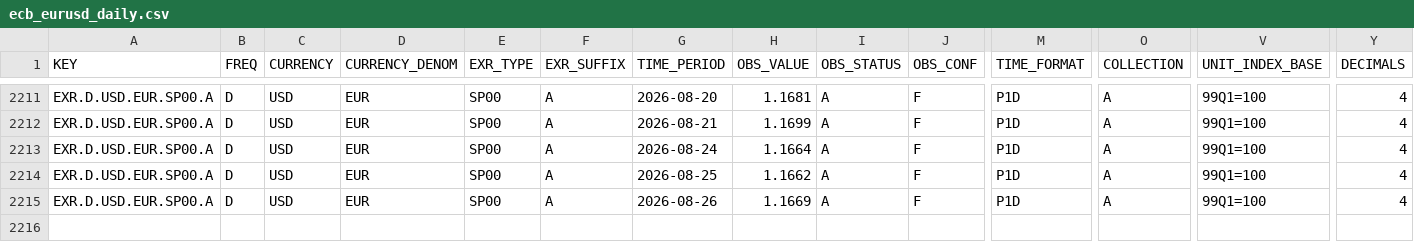
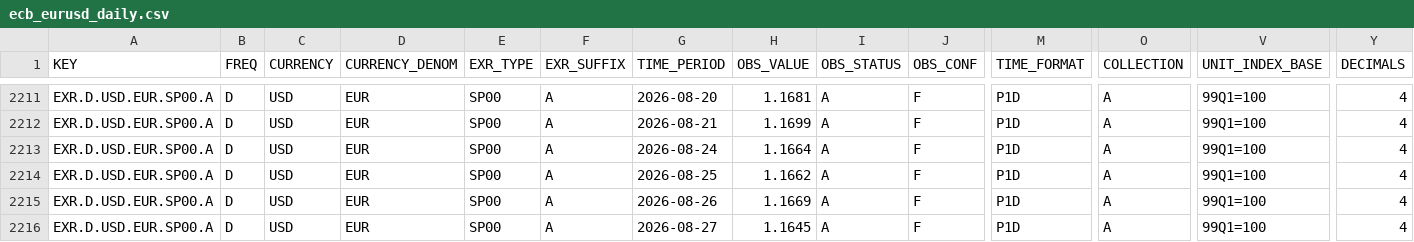
Before and after one commit to aliceodrumond/EuropeMonitor, a CSV file: data/raw/ecb_eurusd_daily.csv, drawn as a sheet; only a part is shown, gaps mark what is left out; rows hold the shown columns only; the diff names each change by its address in the sheet, - before the commit and + after, or states it on an @@ line.

Commit message:
Update Europe monitor data 2026-08-27 12:07

```diff
--- a/data/raw/ecb_eurusd_daily.csv
+++ b/data/raw/ecb_eurusd_daily.csv
+row 2216: EXR.D.USD.EUR.SP00.A | D | USD | EUR | SP00 | A | 2026-08-27 | 1.1645 | A | F | P1D | A | 99Q1=100 | 4
```
Also changed, not shown: 4 other files.
